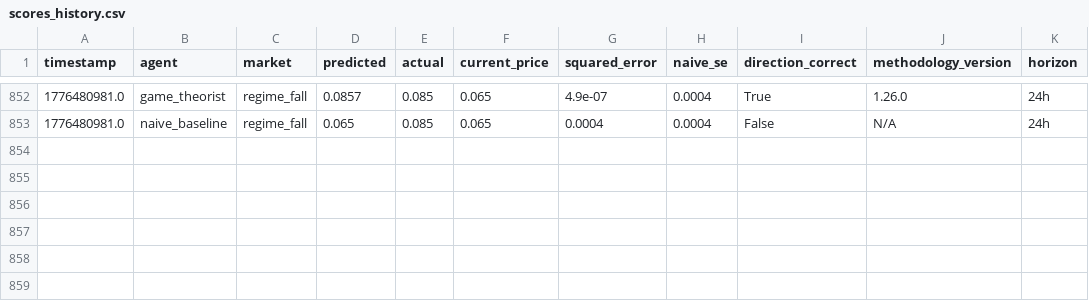
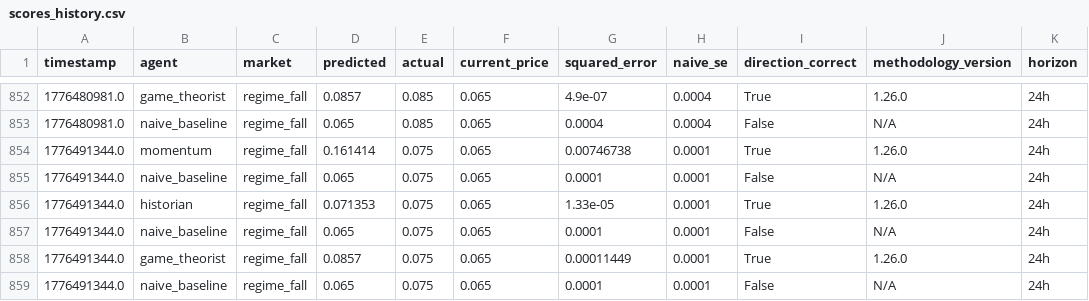
Before and after one commit to pairie-koh/Trading-Agents-on-Polymarket, a CSV file: data/scores_history.csv, drawn as a sheet; only a part is shown, gaps mark what is left out; the diff names each change by its address in the sheet, - before the commit and + after, or states it on an @@ line.

Commit message:
data: 2026-04-19T06:12:15Z

```diff
--- a/data/scores_history.csv
+++ b/data/scores_history.csv
+row 854: 1776491344.0 | momentum | regime_fall | 0.161414 | 0.075 | 0.065 | 0.00746738 | 0.0001 | True | 1.26.0 | 24h
+row 855: 1776491344.0 | naive_baseline | regime_fall | 0.065 | 0.075 | 0.065 | 0.0001 | 0.0001 | False | N/A | 24h
+row 856: 1776491344.0 | historian | regime_fall | 0.071353 | 0.075 | 0.065 | 1.33e-05 | 0.0001 | True | 1.26.0 | 24h
+row 857: 1776491344.0 | naive_baseline | regime_fall | 0.065 | 0.075 | 0.065 | 0.0001 | 0.0001 | False | N/A | 24h
+row 858: 1776491344.0 | game_theorist | regime_fall | 0.0857 | 0.075 | 0.065 | 0.00011449 | 0.0001 | True | 1.26.0 | 24h
+row 859: 1776491344.0 | naive_baseline | regime_fall | 0.065 | 0.075 | 0.065 | 0.0001 | 0.0001 | False | N/A | 24h
```
Also changed, not shown: 3 other files.
